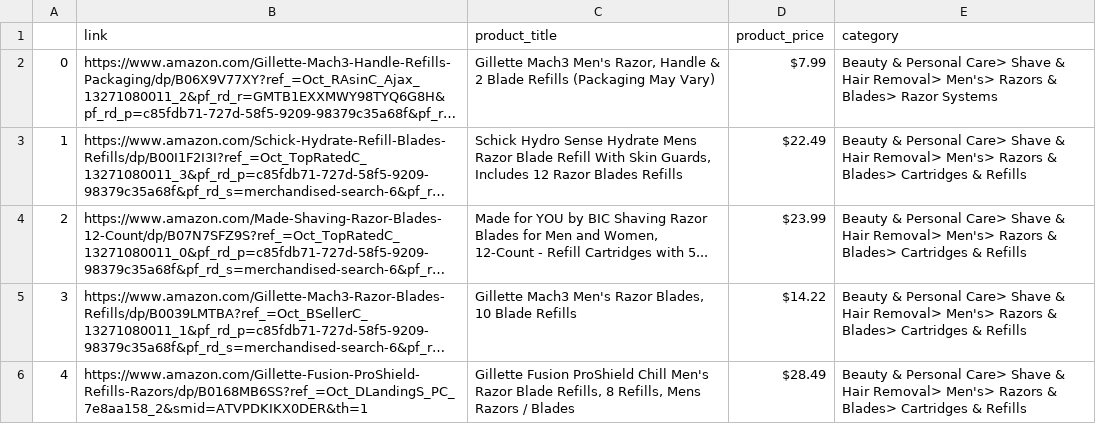
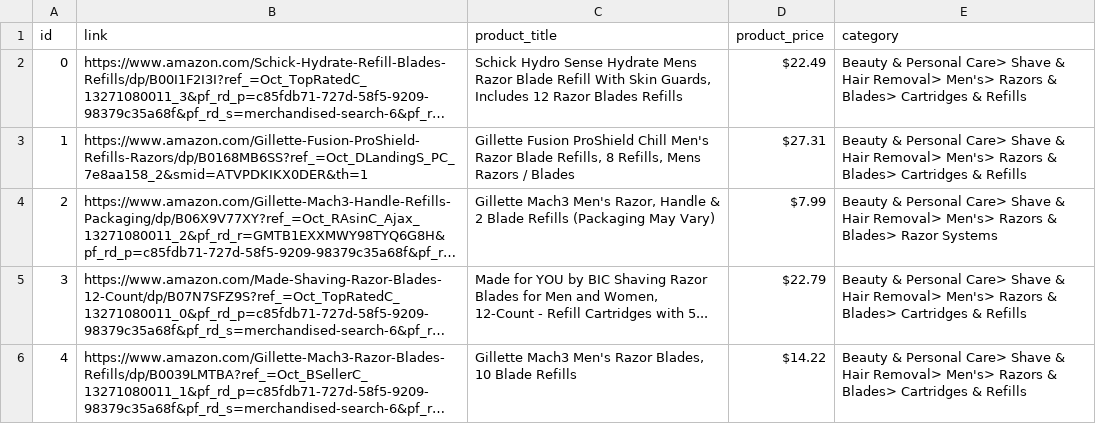
Before and after one commit to SoftwareKings/Web-Scraping-BeautifulSoup-Selenium, a CSV file: Selenium Web Scraping/product_info_amazon.csv, drawn as a sheet; long unchanged cells end in …; removed rows and columns are numbered as before the commit, all else as after; the diff names each change by its address in the sheet, - before the commit and + after, or states it on an @@ line.

```diff
--- a/Selenium Web Scraping/product_info_amazon.csv
+++ b/Selenium Web Scraping/product_info_amazon.csv
@@ column A (id) renumbered between rows 1 and 6 @@
@@ row 3 moved to row 2: 0 @@
+row 3: 1 | https://www.amazon.com/Gillette-Fusion-ProShield-Refills-Razors/dp/B0168MB6SS?ref_=Oct_DLandingS_PC_7e8aa158_2&smid=ATVPDKIKX0DER&th=1 | Gillette Fusion ProShield Chill Men's Razor Blade Refills, 8 Refills, Mens Razors / Blades | $27.31 | Beauty & Personal Care> Shave & Hair Removal> Men's> Razors & Blades> Cartridges & Refills
-D5 (product_price): $23.99
+D5 (product_price): $22.79
-row 6: 4 | https://www.amazon.com/Gillette-Fusion-ProShield-Refills-Razors/dp/B0168MB6SS?ref_=Oct_DLandingS_PC_7e8aa158_2&smid=ATVPDKIKX0DER&th=1 | Gillette Fusion ProShield Chill Men's Razor Blade Refills, 8 Refills, Mens Razors / Blades | $28.49 | Beauty & Personal Care> Shave & Hair Removal> Men's> Razors & Blades> Cartridges & Refills
```
Also changed, not shown: 2 other files.
